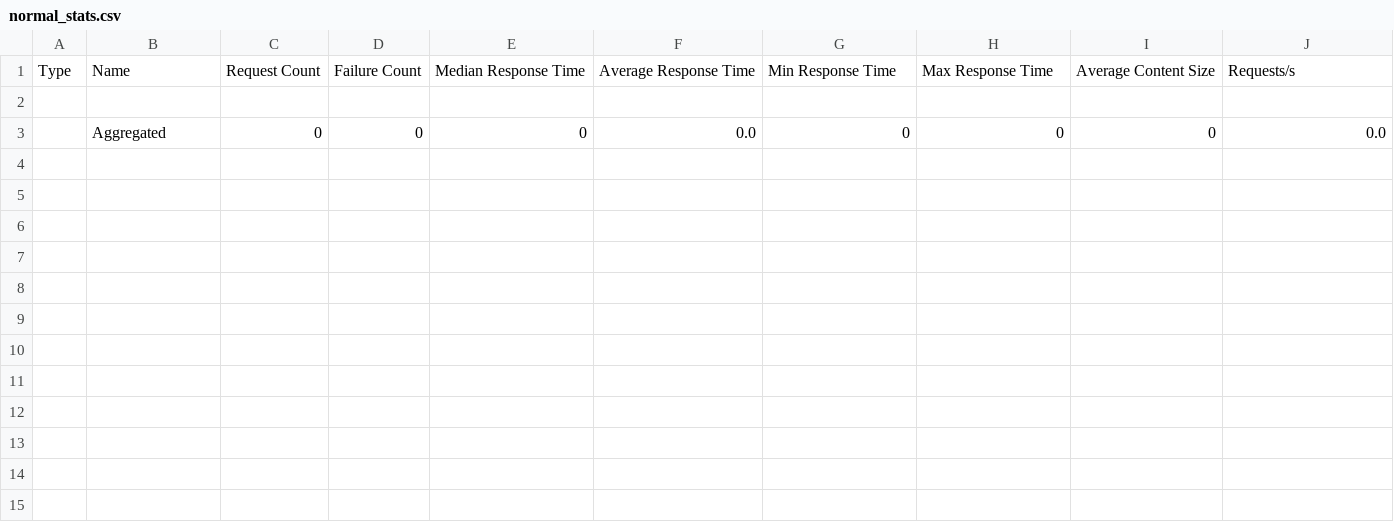
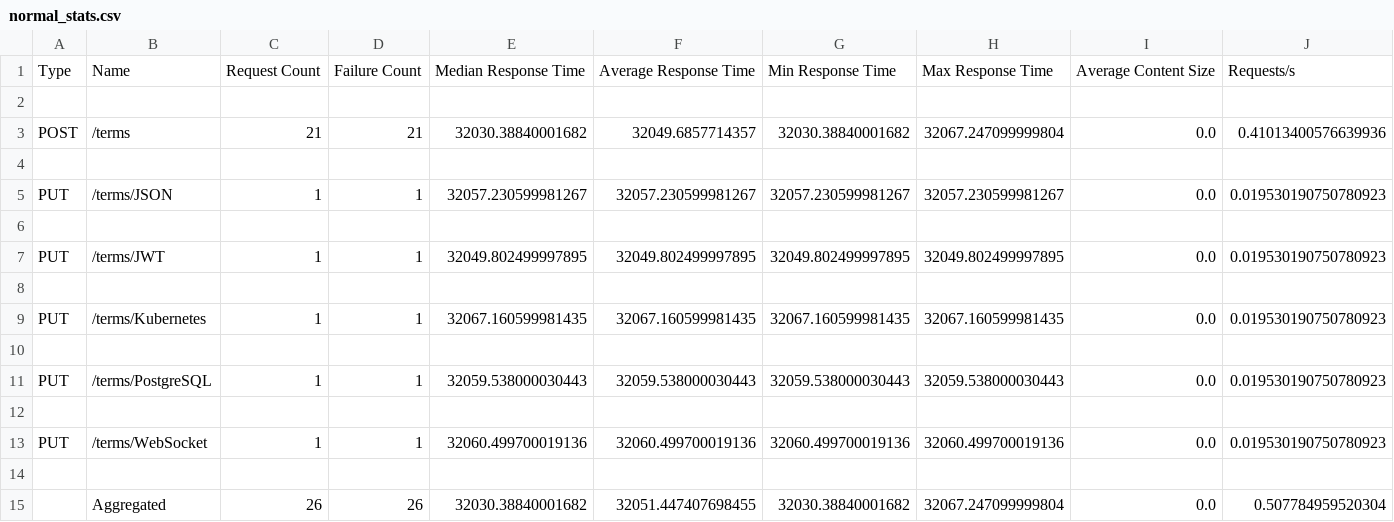
Before and after one commit to Dobrunia/REST.-FastAPI.-Swagger, a CSV file: задание 5/results/rest/normal_stats.csv, drawn as a sheet; only a part is shown; addresses are those after the commit; rows hold the shown columns only; the diff names each change by its address in the sheet, - before the commit and + after, or states it on an @@ line.

```diff
--- a/задание 5/results/rest/normal_stats.csv
+++ b/задание 5/results/rest/normal_stats.csv
+row 3: POST | /terms | 21 | 21 | 32030.38840001682 | 32049.6857714357 | 32030.38840001682 | 32067.247099999804 | 0.0 | 0.41013400576639936
-row 4:  | Aggregated | 0 | 0 | 0 | 0.0 | 0 | 0 | 0 | 0.0
+row 4: (empty)
+row 5: PUT | /terms/JSON | 1 | 1 | 32057.230599981267 | 32057.230599981267 | 32057.230599981267 | 32057.230599981267 | 0.0 | 0.019530190750780923
+row 6: (empty)
+row 7: PUT | /terms/JWT | 1 | 1 | 32049.802499997895 | 32049.802499997895 | 32049.802499997895 | 32049.802499997895 | 0.0 | 0.019530190750780923
+row 8: (empty)
+row 9: PUT | /terms/Kubernetes | 1 | 1 | 32067.160599981435 | 32067.160599981435 | 32067.160599981435 | 32067.160599981435 | 0.0 | 0.019530190750780923
+row 10: (empty)
+row 11: PUT | /terms/PostgreSQL | 1 | 1 | 32059.538000030443 | 32059.538000030443 | 32059.538000030443 | 32059.538000030443 | 0.0 | 0.019530190750780923
+row 12: (empty)
+row 13: PUT | /terms/WebSocket | 1 | 1 | 32060.499700019136 | 32060.499700019136 | 32060.499700019136 | 32060.499700019136 | 0.0 | 0.019530190750780923
+row 14: (empty)
+row 15:  | Aggregated | 26 | 26 | 32030.38840001682 | 32051.447407698455 | 32030.38840001682 | 32067.247099999804 | 0.0 | 0.507784959520304
```
Also changed, not shown: задание 5/results/rest/normal_stats_history.csv, задание 5/results/rest/stability_failures.csv, 40 other files.
